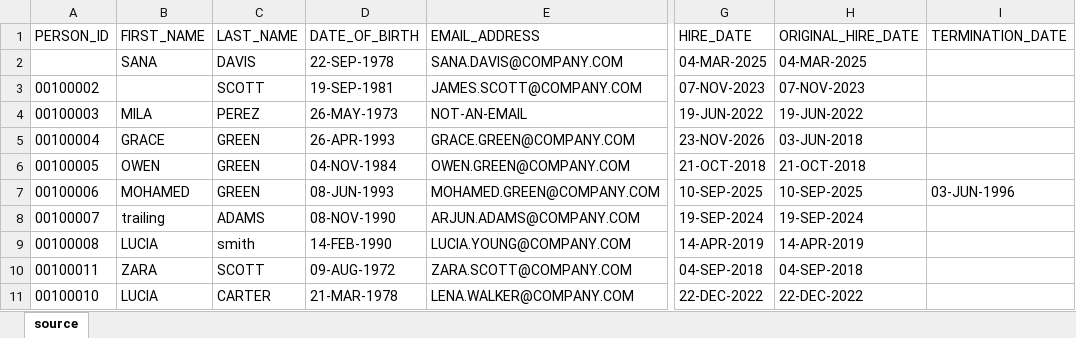
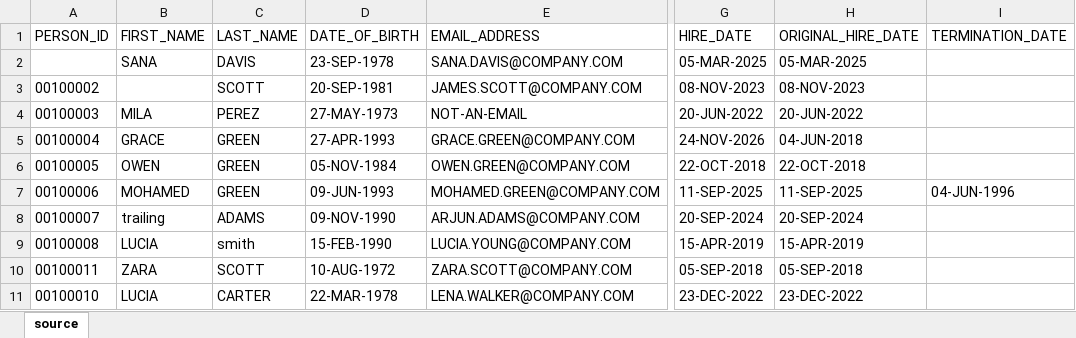
Before and after one commit to Sinichi2/Workday-DVT-Streamlit-App, an Excel workbook: samples/oracle_hcm_source.xlsx, sheet source, drawn as a sheet; only a part is shown, gaps mark what is left out; values as stored, in another font and other column widths than the file's, no borders; the diff covers the shown part only; the diff names each change by its address in the sheet, - before the commit and + after, or states it on an @@ line.

```diff
--- a/samples/oracle_hcm_source.xlsx (sheet source)
+++ b/samples/oracle_hcm_source.xlsx (sheet source)
-D2 (DATE_OF_BIRTH): 22-SEP-1978
+D2 (DATE_OF_BIRTH): 23-SEP-1978
-G2 (HIRE_DATE): 04-MAR-2025
+G2 (HIRE_DATE): 05-MAR-2025
-H2 (ORIGINAL_HIRE_DATE): 04-MAR-2025
+H2 (ORIGINAL_HIRE_DATE): 05-MAR-2025
-D3 (DATE_OF_BIRTH): 19-SEP-1981
+D3 (DATE_OF_BIRTH): 20-SEP-1981
-G3 (HIRE_DATE): 07-NOV-2023
+G3 (HIRE_DATE): 08-NOV-2023
-H3 (ORIGINAL_HIRE_DATE): 07-NOV-2023
+H3 (ORIGINAL_HIRE_DATE): 08-NOV-2023
-D4 (DATE_OF_BIRTH): 26-MAY-1973
+D4 (DATE_OF_BIRTH): 27-MAY-1973
-G4 (HIRE_DATE): 19-JUN-2022
+G4 (HIRE_DATE): 20-JUN-2022
-H4 (ORIGINAL_HIRE_DATE): 19-JUN-2022
+H4 (ORIGINAL_HIRE_DATE): 20-JUN-2022
-D5 (DATE_OF_BIRTH): 26-APR-1993
+D5 (DATE_OF_BIRTH): 27-APR-1993
-G5 (HIRE_DATE): 23-NOV-2026
+G5 (HIRE_DATE): 24-NOV-2026
-H5 (ORIGINAL_HIRE_DATE): 03-JUN-2018
+H5 (ORIGINAL_HIRE_DATE): 04-JUN-2018
-D6 (DATE_OF_BIRTH): 04-NOV-1984
+D6 (DATE_OF_BIRTH): 05-NOV-1984
-G6 (HIRE_DATE): 21-OCT-2018
+G6 (HIRE_DATE): 22-OCT-2018
-H6 (ORIGINAL_HIRE_DATE): 21-OCT-2018
+H6 (ORIGINAL_HIRE_DATE): 22-OCT-2018
-D7 (DATE_OF_BIRTH): 08-JUN-1993
+D7 (DATE_OF_BIRTH): 09-JUN-1993
-G7 (HIRE_DATE): 10-SEP-2025
+G7 (HIRE_DATE): 11-SEP-2025
-H7 (ORIGINAL_HIRE_DATE): 10-SEP-2025
+H7 (ORIGINAL_HIRE_DATE): 11-SEP-2025
-I7 (TERMINATION_DATE): 03-JUN-1996
+I7 (TERMINATION_DATE): 04-JUN-1996
-D8 (DATE_OF_BIRTH): 08-NOV-1990
+D8 (DATE_OF_BIRTH): 09-NOV-1990
-G8 (HIRE_DATE): 19-SEP-2024
+G8 (HIRE_DATE): 20-SEP-2024
-H8 (ORIGINAL_HIRE_DATE): 19-SEP-2024
+H8 (ORIGINAL_HIRE_DATE): 20-SEP-2024
-D9 (DATE_OF_BIRTH): 14-FEB-1990
+D9 (DATE_OF_BIRTH): 15-FEB-1990
-G9 (HIRE_DATE): 14-APR-2019
+G9 (HIRE_DATE): 15-APR-2019
-H9 (ORIGINAL_HIRE_DATE): 14-APR-2019
+H9 (ORIGINAL_HIRE_DATE): 15-APR-2019
-D10 (DATE_OF_BIRTH): 09-AUG-1972
+D10 (DATE_OF_BIRTH): 10-AUG-1972
-G10 (HIRE_DATE): 04-SEP-2018
+G10 (HIRE_DATE): 05-SEP-2018
-H10 (ORIGINAL_HIRE_DATE): 04-SEP-2018
+H10 (ORIGINAL_HIRE_DATE): 05-SEP-2018
-D11 (DATE_OF_BIRTH): 21-MAR-1978
+D11 (DATE_OF_BIRTH): 22-MAR-1978
-G11 (HIRE_DATE): 22-DEC-2022
+G11 (HIRE_DATE): 23-DEC-2022
-H11 (ORIGINAL_HIRE_DATE): 22-DEC-2022
+H11 (ORIGINAL_HIRE_DATE): 23-DEC-2022
```
Also changed, not shown: 124 edited cells elsewhere in this sheet, samples/oracle_to_workday_mapping.xlsx, samples/workday_hcm_dataset.xlsx, 10 other files.
